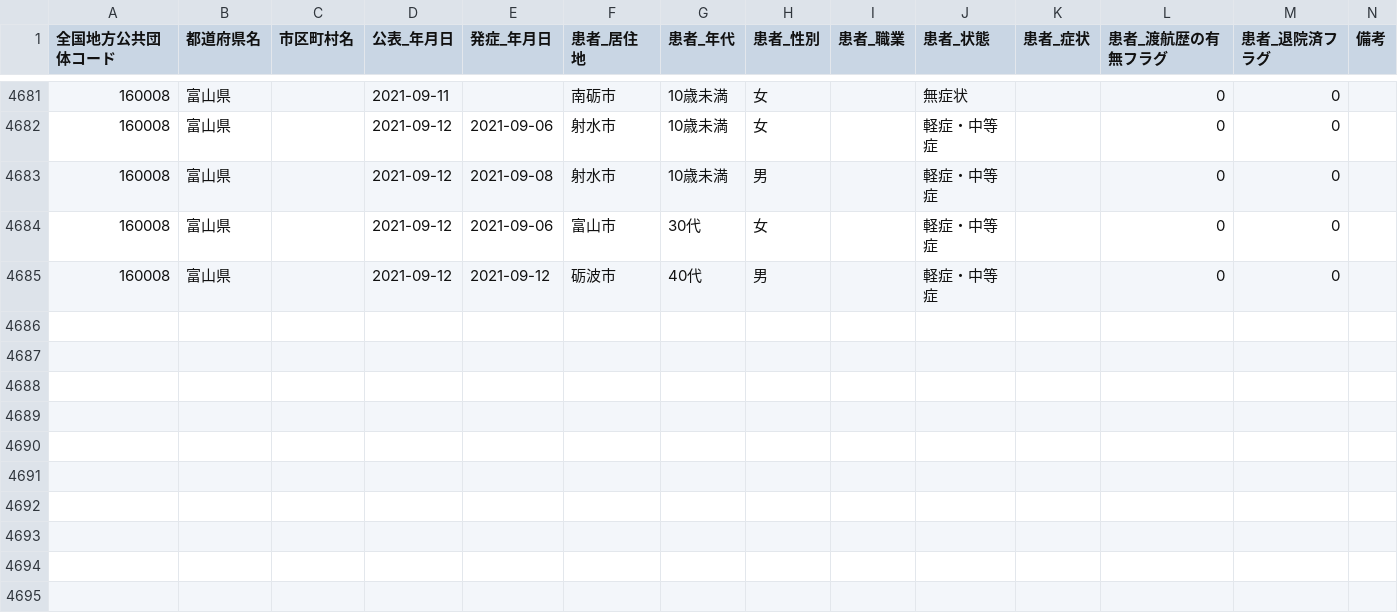
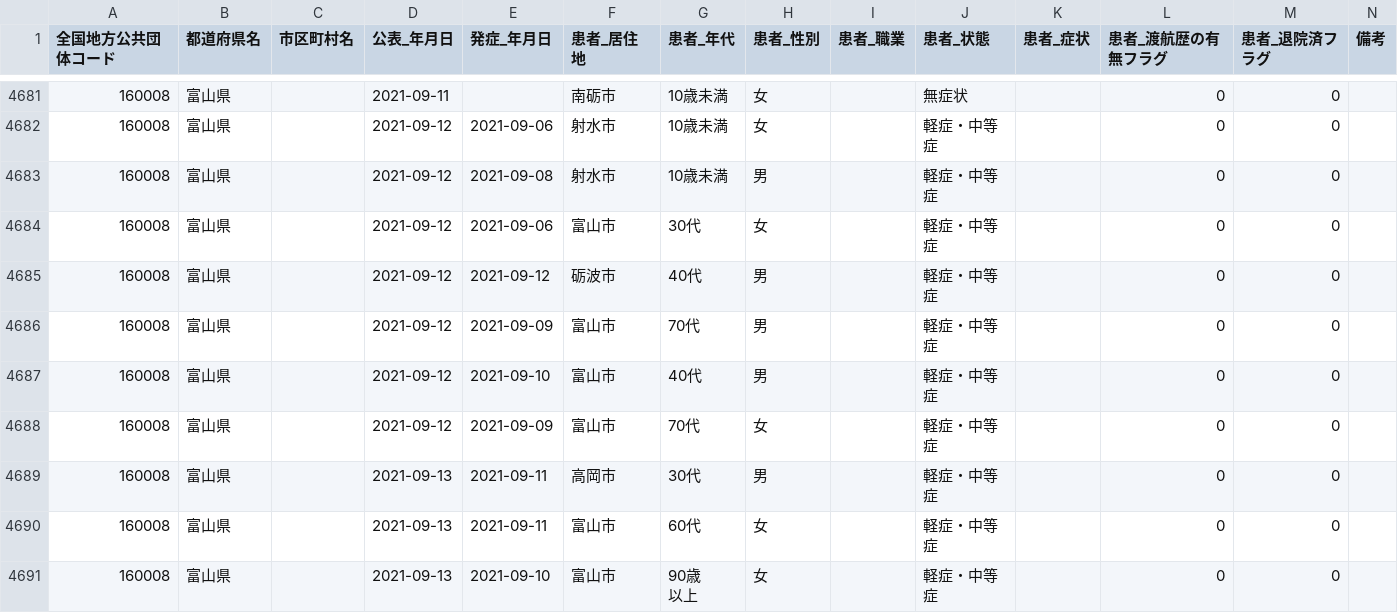
Before and after one commit to terachan0117/covid19-toyama-opendata, a CSV file: data/160008_toyama_covid19_patients.csv, drawn as a sheet; only a part is shown, gaps mark what is left out; ↵ is a line break in a cell; the diff names each change by its address in the sheet, - before the commit and + after, or states it on an @@ line.

```diff
--- a/data/160008_toyama_covid19_patients.csv
+++ b/data/160008_toyama_covid19_patients.csv
+row 4686: 160008 | 富山県 |  | 2021-09-12 | 2021-09-09 | 富山市 | 70代 | 男 |  | 軽症・中等症 |  | 0 | 0
+row 4687: 160008 | 富山県 |  | 2021-09-12 | 2021-09-10 | 富山市 | 40代 | 男 |  | 軽症・中等症 |  | 0 | 0
+row 4688: 160008 | 富山県 |  | 2021-09-12 | 2021-09-09 | 富山市 | 70代 | 女 |  | 軽症・中等症 |  | 0 | 0
+row 4689: 160008 | 富山県 |  | 2021-09-13 | 2021-09-11 | 高岡市 | 30代 | 男 |  | 軽症・中等症 |  | 0 | 0
+row 4690: 160008 | 富山県 |  | 2021-09-13 | 2021-09-11 | 富山市 | 60代 | 女 |  | 軽症・中等症 |  | 0 | 0
+row 4691: 160008 | 富山県 |  | 2021-09-13 | 2021-09-10 | 富山市 | 90歳 ↵ 以上 | 女 |  | 軽症・中等症 |  | 0 | 0
```
Also changed, not shown: data/160008_toyama_covid19_antigen_test_people.csv, data/160008_toyama_covid19_confirm_patients.csv, 7 other files.
